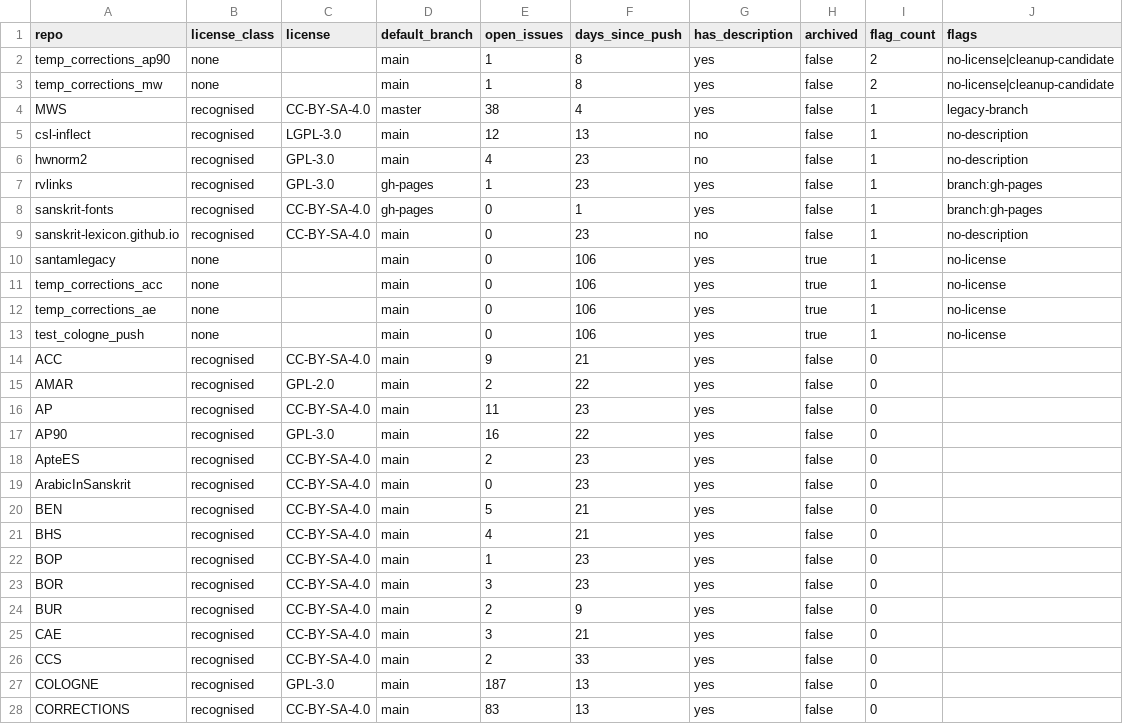
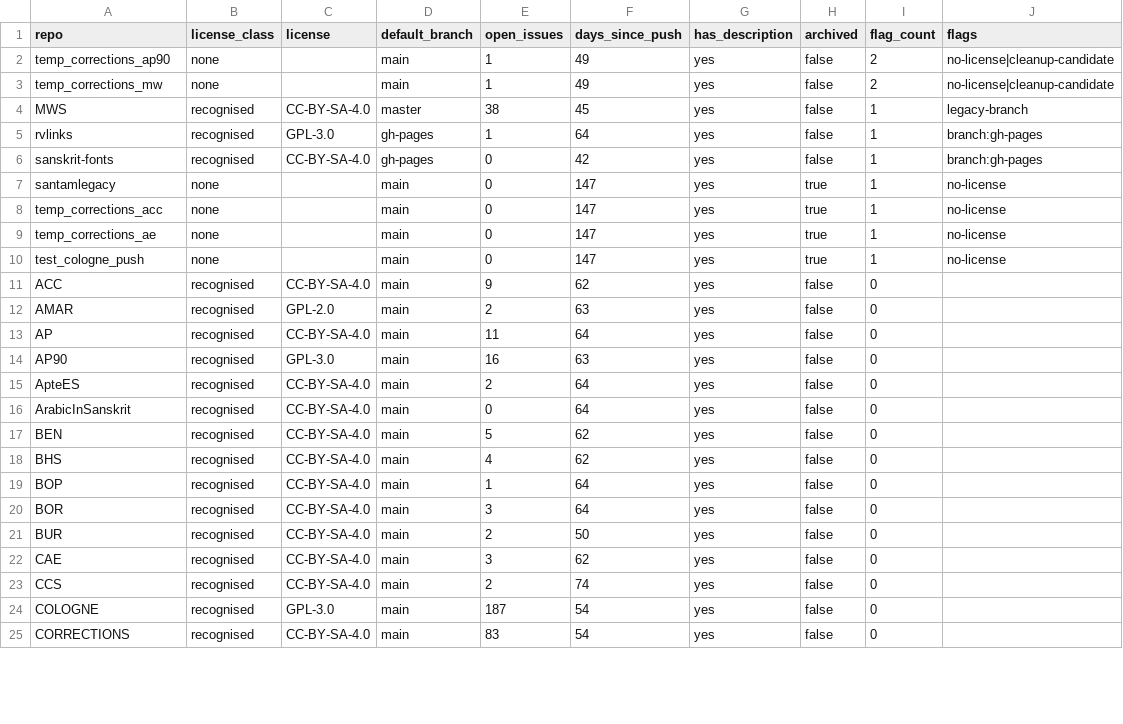
Before and after one commit to sanskrit-lexicon/csl-observatory, a CSV file: observatory/site/src/data/repo_health.csv, drawn as a sheet; only a part is shown; the diff covers the shown part only.

Commit message:
docs(roadmap): RH7 done — three org descriptions applied live, repo_health regen no-description 3→0 (#305)
MG approved the three one-liners (08-11-2026 drain session); gh repo edit
applied + verified live for csl-inflect, hwnorm2, sanskrit-lexicon.github.io.
repos.csv patched from live values; repo_health.py regenerated:
no-description 3→0 (clean 65→68) — RH7 done-condition met empty.
What-Is-Left checkbox 1 ticked with evidence; table row active→done;
header note updated (SC1 now the only unminted work in this file).

```diff
--- a/observatory/site/src/data/repo_health.csv
+++ b/observatory/site/src/data/repo_health.csv
@@ -1,28 +1,25 @@
 repo,license_class,license,default_branch,open_issues,days_since_push,has_description,archived,flag_count,flags
-temp_corrections_ap90,none,,main,1,8,yes,false,2,no-license|cleanup-candidate
-temp_corrections_mw,none,,main,1,8,yes,false,2,no-license|cleanup-candidate
-MWS,recognised,CC-BY-SA-4.0,master,38,4,yes,false,1,legacy-branch
-csl-inflect,recognised,LGPL-3.0,main,12,13,no,false,1,no-description
-hwnorm2,recognised,GPL-3.0,main,4,23,no,false,1,no-description
-rvlinks,recognised,GPL-3.0,gh-pages,1,23,yes,false,1,branch:gh-pages
-sanskrit-fonts,recognised,CC-BY-SA-4.0,gh-pages,0,1,yes,false,1,branch:gh-pages
-sanskrit-lexicon.github.io,recognised,CC-BY-SA-4.0,main,0,23,no,false,1,no-description
-santamlegacy,none,,main,0,106,yes,true,1,no-license
-temp_corrections_acc,none,,main,0,106,yes,true,1,no-license
-temp_corrections_ae,none,,main,0,106,yes,true,1,no-license
-test_cologne_push,none,,main,0,106,yes,true,1,no-license
-ACC,recognised,CC-BY-SA-4.0,main,9,21,yes,false,0,
-AMAR,recognised,GPL-2.0,main,2,22,yes,false,0,
-AP,recognised,CC-BY-SA-4.0,main,11,23,yes,false,0,
-AP90,recognised,GPL-3.0,main,16,22,yes,false,0,
-ApteES,recognised,CC-BY-SA-4.0,main,2,23,yes,false,0,
-ArabicInSanskrit,recognised,CC-BY-SA-4.0,main,0,23,yes,false,0,
-BEN,recognised,CC-BY-SA-4.0,main,5,21,yes,false,0,
-BHS,recognised,CC-BY-SA-4.0,main,4,21,yes,false,0,
-BOP,recognised,CC-BY-SA-4.0,main,1,23,yes,false,0,
-BOR,recognised,CC-BY-SA-4.0,main,3,23,yes,false,0,
-BUR,recognised,CC-BY-SA-4.0,main,2,9,yes,false,0,
-CAE,recognised,CC-BY-SA-4.0,main,3,21,yes,false,0,
-CCS,recognised,CC-BY-SA-4.0,main,2,33,yes,false,0,
-COLOGNE,recognised,GPL-3.0,main,187,13,yes,false,0,
-CORRECTIONS,recognised,CC-BY-SA-4.0,main,83,13,yes,false,0,
+temp_corrections_ap90,none,,main,1,49,yes,false,2,no-license|cleanup-candidate
+temp_corrections_mw,none,,main,1,49,yes,false,2,no-license|cleanup-candidate
+MWS,recognised,CC-BY-SA-4.0,master,38,45,yes,false,1,legacy-branch
+rvlinks,recognised,GPL-3.0,gh-pages,1,64,yes,false,1,branch:gh-pages
+sanskrit-fonts,recognised,CC-BY-SA-4.0,gh-pages,0,42,yes,false,1,branch:gh-pages
+santamlegacy,none,,main,0,147,yes,true,1,no-license
+temp_corrections_acc,none,,main,0,147,yes,true,1,no-license
+temp_corrections_ae,none,,main,0,147,yes,true,1,no-license
+test_cologne_push,none,,main,0,147,yes,true,1,no-license
+ACC,recognised,CC-BY-SA-4.0,main,9,62,yes,false,0,
+AMAR,recognised,GPL-2.0,main,2,63,yes,false,0,
+AP,recognised,CC-BY-SA-4.0,main,11,64,yes,false,0,
+AP90,recognised,GPL-3.0,main,16,63,yes,false,0,
+ApteES,recognised,CC-BY-SA-4.0,main,2,64,yes,false,0,
+ArabicInSanskrit,recognised,CC-BY-SA-4.0,main,0,64,yes,false,0,
+BEN,recognised,CC-BY-SA-4.0,main,5,62,yes,false,0,
+BHS,recognised,CC-BY-SA-4.0,main,4,62,yes,false,0,
+BOP,recognised,CC-BY-SA-4.0,main,1,64,yes,false,0,
+BOR,recognised,CC-BY-SA-4.0,main,3,64,yes,false,0,
+BUR,recognised,CC-BY-SA-4.0,main,2,50,yes,false,0,
+CAE,recognised,CC-BY-SA-4.0,main,3,62,yes,false,0,
+CCS,recognised,CC-BY-SA-4.0,main,2,74,yes,false,0,
+COLOGNE,recognised,GPL-3.0,main,187,54,yes,false,0,
+CORRECTIONS,recognised,CC-BY-SA-4.0,main,83,54,yes,false,0,
```
Also changed, not shown: 3 added rows and 50 edited cells elsewhere in this file, observatory/site/src/data/repo_metadata.csv, observatory/site/src/data/repos.csv, 2 other files.
